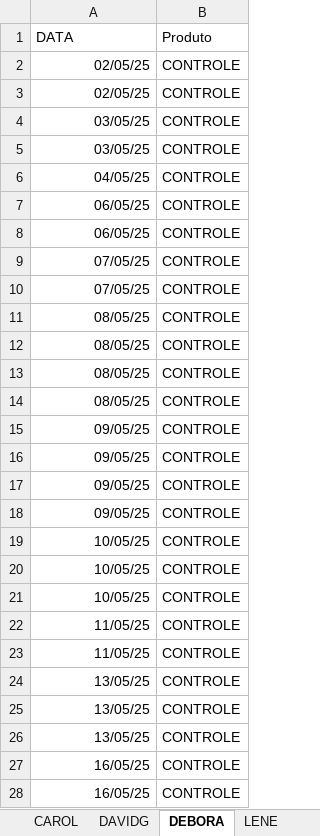
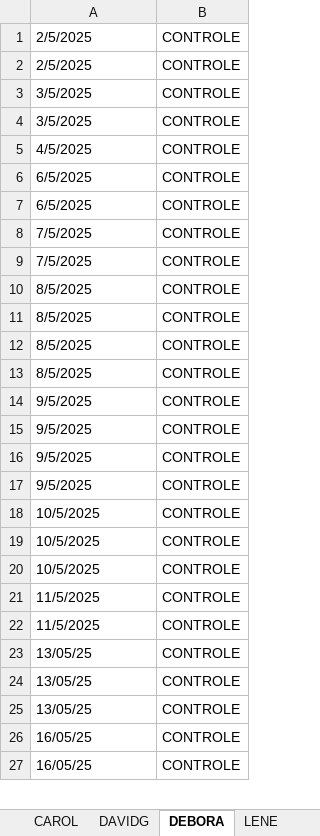
Before and after one commit to DevViictor/vivo-deshborad, an Excel workbook: vendedores.xlsx, sheet DEBORA, drawn as a sheet; only a part is shown; values as stored, in another font and other column widths than the file's, no borders; removed rows and columns are numbered as before the commit, all else as after; the diff covers the shown part only; the diff names each change by its address in the sheet, - before the commit and + after, or states it on an @@ line.

```diff
--- a/vendedores.xlsx (sheet DEBORA)
+++ b/vendedores.xlsx (sheet DEBORA)
-row 1: DATA | Produto
-A1:A2: 02/05/25
+A1:A2: 2/5/2025
-A3:A4: 03/05/25
+A3:A4: 3/5/2025
-A5: 04/05/25
+A5: 4/5/2025
-A6:A7: 06/05/25
+A6:A7: 6/5/2025
-A8:A9: 07/05/25
+A8:A9: 7/5/2025
-A10:A13: 08/05/25
+A10:A13: 8/5/2025
-A14:A17: 09/05/25
+A14:A17: 9/5/2025
-A18:A20: 10/05/25
+A18:A20: 10/5/2025
-A21:A22: 11/05/25
+A21:A22: 11/5/2025
-A23:A27 alignment: right
+A23:A27 alignment: left
```
Also changed, not shown: 6 added rows and cell formats elsewhere in this sheet, sheet DADOS(GERAL), sheet WILLER, sheet DAVIDG, sheet ANDERSON, sheet LENE, sheet ANA, 1 more sheet, data.xlsx, 1 other file.
